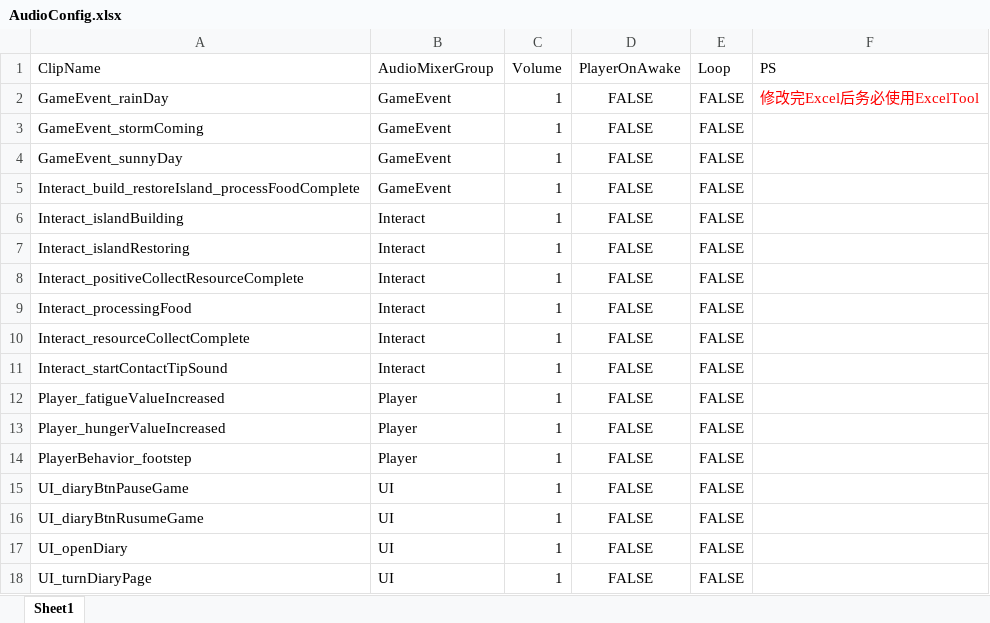
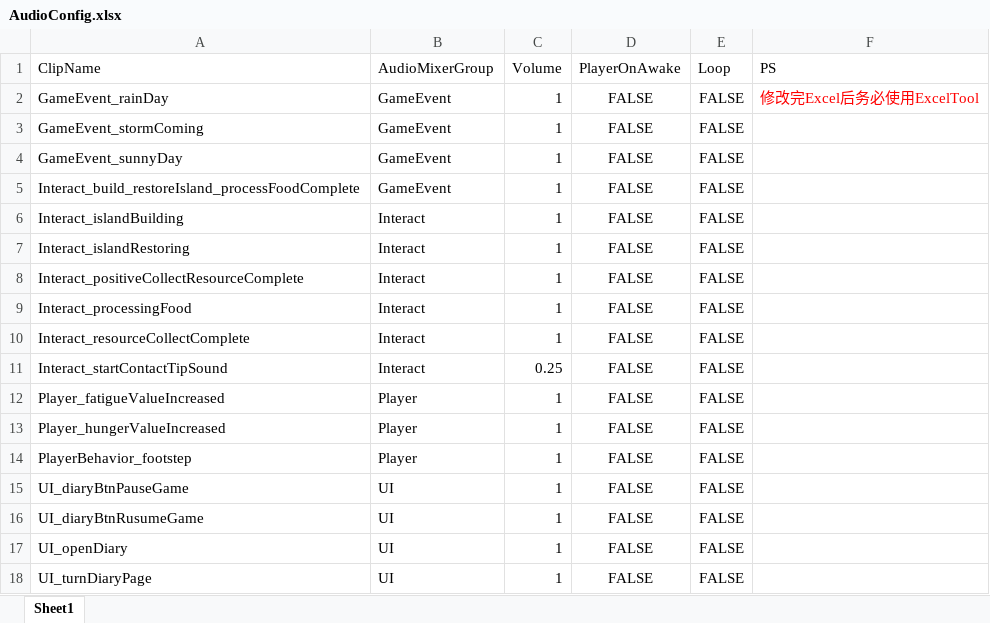
Before and after one commit to cecilycao/RobinsonCrusoe, an Excel workbook: Assets/GameConfig/AudioConfig.xlsx, sheet Sheet1, drawn as a sheet; values as stored, in another font and other column widths than the file's, no borders; the diff names each change by its address in the sheet, - before the commit and + after, or states it on an @@ line.

```diff
--- a/Assets/GameConfig/AudioConfig.xlsx (sheet Sheet1)
+++ b/Assets/GameConfig/AudioConfig.xlsx (sheet Sheet1)
-C11 (Volume): 1
+C11 (Volume): 0.25
```
Also changed, not shown: 16 other files.
